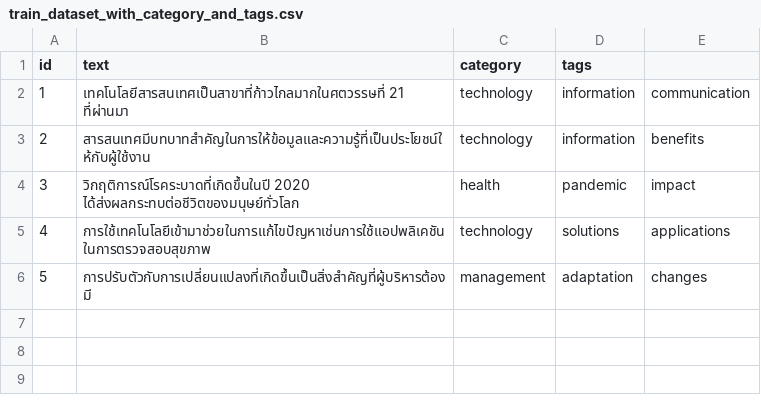
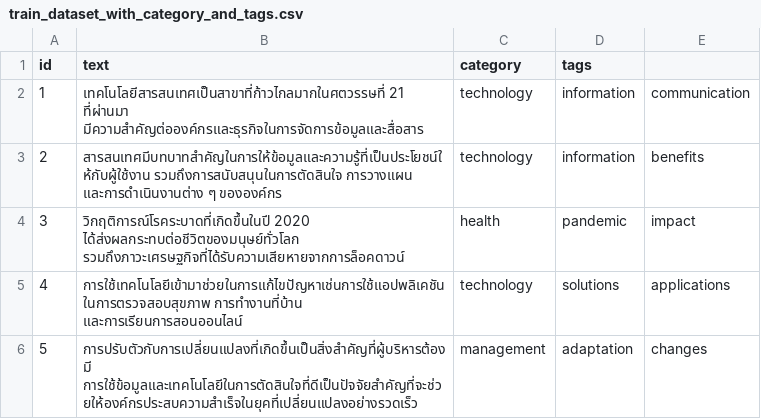
Before and after one commit to monthop/aichat-codespace-docker, a CSV file: devel/test-transformers-torch/train_dataset_with_category_and_tags.csv, drawn as a sheet.

Commit message:
add dataset

```diff
--- a/devel/test-transformers-torch/train_dataset_with_category_and_tags.csv
+++ b/devel/test-transformers-torch/train_dataset_with_category_and_tags.csv
@@ -1,6 +1,6 @@
 id,text,category,tags
-1,เทคโนโลยีสารสนเทศเป็นสาขาที่ก้าวไกลมากในศตวรรษที่ 21 ที่ผ่านมา,technology,information,communication
-2,สารสนเทศมีบทบาทสำคัญในการให้ข้อมูลและความรู้ที่เป็นประโยชน์ให้กับผู้ใช้งาน,technology,information,benefits
-3,วิกฤติการณ์โรคระบาดที่เกิดขึ้นในปี 2020 ได้ส่งผลกระทบต่อชีวิตของมนุษย์ทั่วโลก,health,pandemic,impact
-4,การใช้เทคโนโลยีเข้ามาช่วยในการแก้ไขปัญหาเช่นการใช้แอปพลิเคชันในการตรวจสอบสุขภาพ,technology,solutions,applications
-5,การปรับตัวกับการเปลี่ยนแปลงที่เกิดขึ้นเป็นสิ่งสำคัญที่ผู้บริหารต้องมี,management,adaptation,changes
+1,เทคโนโลยีสารสนเทศเป็นสาขาที่ก้าวไกลมากในศตวรรษที่ 21 ที่ผ่านมา มีความสำคัญต่อองค์กรและธุรกิจในการจัดการข้อมูลและสื่อสาร,technology,information,communication
+2,สารสนเทศมีบทบาทสำคัญในการให้ข้อมูลและความรู้ที่เป็นประโยชน์ให้กับผู้ใช้งาน รวมถึงการสนับสนุนในการตัดสินใจ การวางแผน และการดำเนินงานต่าง ๆ ขององค์กร,technology,information,benefits
+3,วิกฤติการณ์โรคระบาดที่เกิดขึ้นในปี 2020 ได้ส่งผลกระทบต่อชีวิตของมนุษย์ทั่วโลก รวมถึงภาวะเศรษฐกิจที่ได้รับความเสียหายจากการล็อคดาวน์,health,pandemic,impact
+4,การใช้เทคโนโลยีเข้ามาช่วยในการแก้ไขปัญหาเช่นการใช้แอปพลิเคชันในการตรวจสอบสุขภาพ การทำงานที่บ้าน และการเรียนการสอนออนไลน์,technology,solutions,applications
+5,การปรับตัวกับการเปลี่ยนแปลงที่เกิดขึ้นเป็นสิ่งสำคัญที่ผู้บริหารต้องมี การใช้ข้อมูลและเทคโนโลยีในการตัดสินใจที่ดีเป็นปัจจัยสำคัญที่จะช่วยให้องค์กรประสบความสำเร็จในยุคที่เปลี่ยนแปลงอย่างรวดเร็ว,management,adaptation,changes
```
Also changed, not shown: 2 other files.
